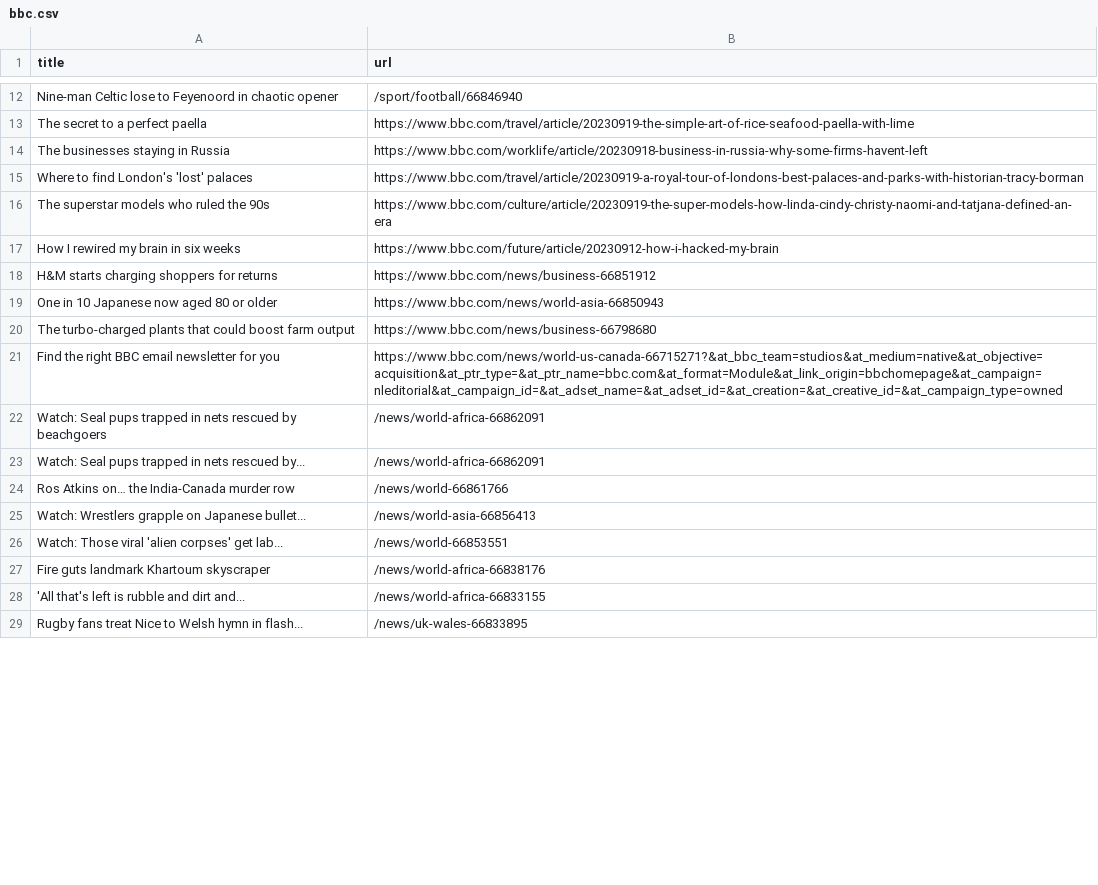
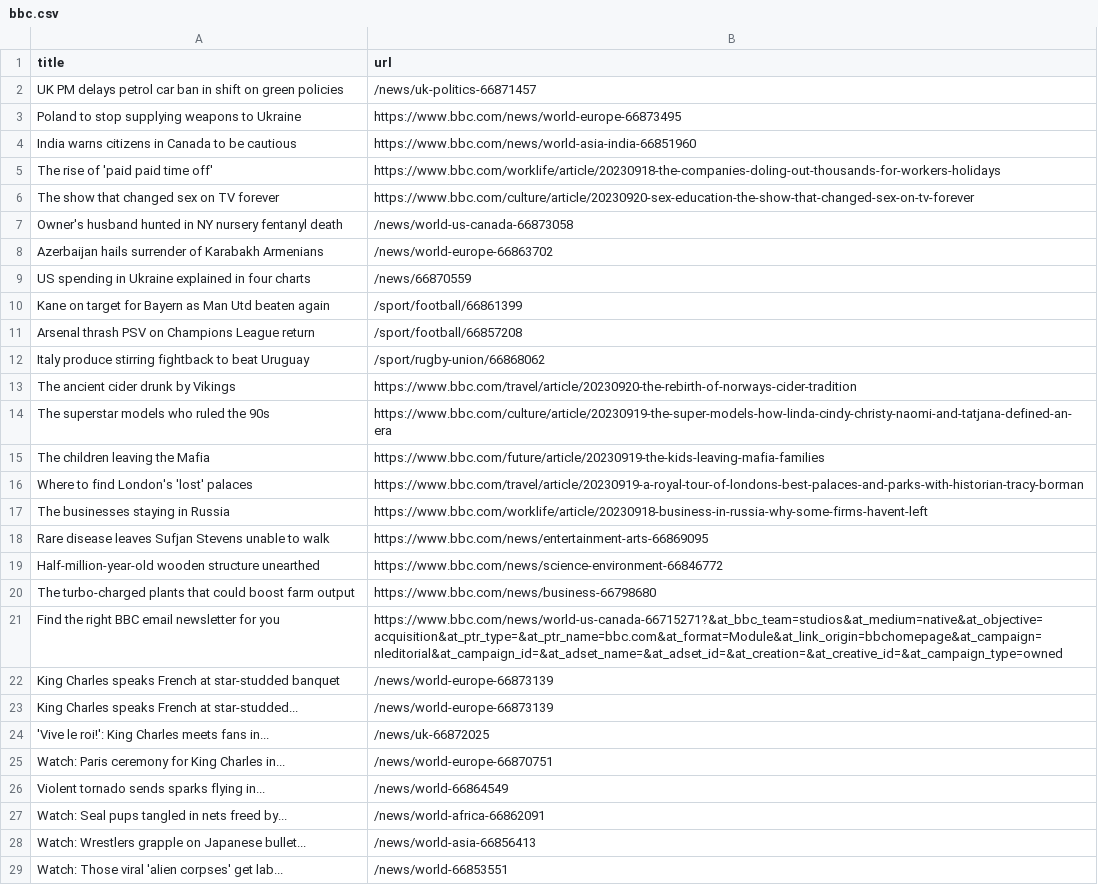
Before and after one commit to miotomita/automatic-scraper-bbc, a CSV file: bbc.csv, drawn as a sheet; only a part is shown, gaps mark what is left out; the shorter side is filled out with more unchanged rows; removed rows and columns are numbered as before the commit, all else as after; the diff covers the shown part only; the diff names each change by its address in the sheet, - before the commit and + after, or states it on an @@ line.

```diff
--- a/bbc.csv
+++ b/bbc.csv
-row 12: Nine-man Celtic lose to Feyenoord in chaotic opener | /sport/football/66846940
-row 13: The secret to a perfect paella | https://www.bbc.com/travel/article/20230919-the-simple-art-of-rice-seafood-paella-with-lime
+row 2: UK PM delays petrol car ban in shift on green policies | /news/uk-politics-66871457
+row 3: Poland to stop supplying weapons to Ukraine | https://www.bbc.com/news/world-europe-66873495
+row 4: India warns citizens in Canada to be cautious | https://www.bbc.com/news/world-asia-india-66851960
+row 5: The rise of 'paid paid time off' | https://www.bbc.com/worklife/article/20230918-the-companies-doling-out-thousands-for-workers-holidays
+row 6: The show that changed sex on TV forever | https://www.bbc.com/culture/article/20230920-sex-education-the-show-that-changed-sex-on-tv-forever
+row 7: Owner's husband hunted in NY nursery fentanyl death | /news/world-us-canada-66873058
+row 8: Azerbaijan hails surrender of Karabakh Armenians | /news/world-europe-66863702
+row 9: US spending in Ukraine explained in four charts | /news/66870559
+row 10: Kane on target for Bayern as Man Utd beaten again | /sport/football/66861399
+row 11: Arsenal thrash PSV on Champions League return | /sport/football/66857208
+row 12: Italy produce stirring fightback to beat Uruguay | /sport/rugby-union/66868062
+row 13: The ancient cider drunk by Vikings | https://www.bbc.com/travel/article/20230920-the-rebirth-of-norways-cider-tradition
@@ row 16 moved to row 14: The superstar models who ruled the 90s @@
+row 15: The children leaving the Mafia | https://www.bbc.com/future/article/20230919-the-kids-leaving-mafia-families
@@ row 15 moved to row 16: Where to find London's 'lost' palaces @@
-row 17: How I rewired my brain in six weeks | https://www.bbc.com/future/article/20230912-how-i-hacked-my-brain
-row 18: H&M starts charging shoppers for returns | https://www.bbc.com/news/business-66851912
-row 19: One in 10 Japanese now aged 80 or older | https://www.bbc.com/news/world-asia-66850943
+row 18: Rare disease leaves Sufjan Stevens unable to walk | https://www.bbc.com/news/entertainment-arts-66869095
+row 19: Half-million-year-old wooden structure unearthed | https://www.bbc.com/news/science-environment-66846772
-row 22: Watch: Seal pups trapped in nets rescued by beachgoers | /news/world-africa-66862091
+row 22: King Charles speaks French at star-studded banquet | /news/world-europe-66873139
+row 23: King Charles speaks French at star-studded... | /news/world-europe-66873139
+row 24: 'Vive le roi!': King Charles meets fans in... | /news/uk-66872025
+row 25: Watch: Paris ceremony for King Charles in... | /news/world-europe-66870751
+row 26: Violent tornado sends sparks flying in... | /news/world-66864549
-A27 (title): Watch: Seal pups trapped in nets rescued by...
+A27 (title): Watch: Seal pups tangled in nets freed by...
-row 24: Ros Atkins on… the India-Canada murder row | /news/world-66861766
```
Also changed, not shown: 5 added rows, 18 removed rows and 2 moved rows elsewhere in this file.
